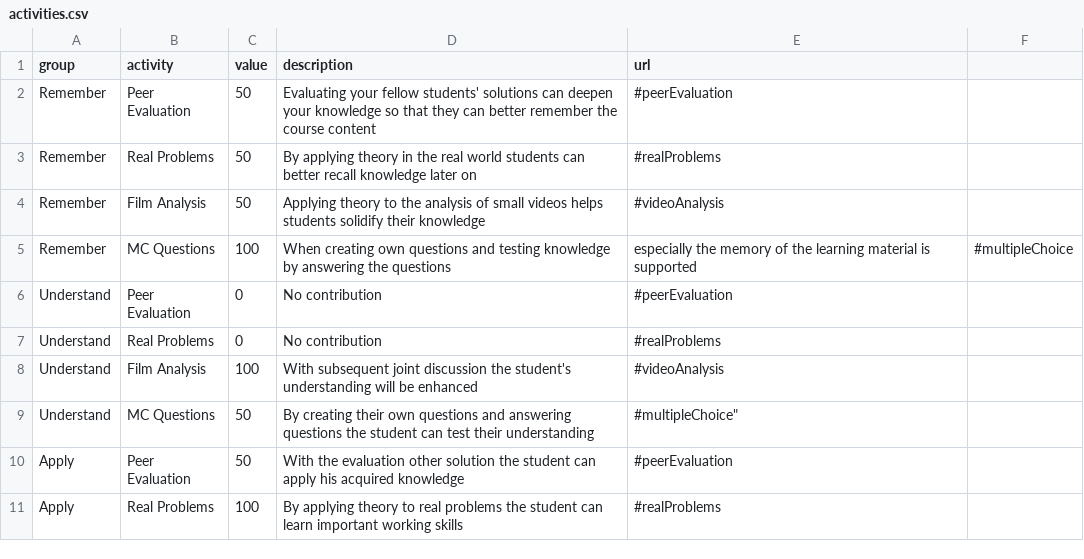
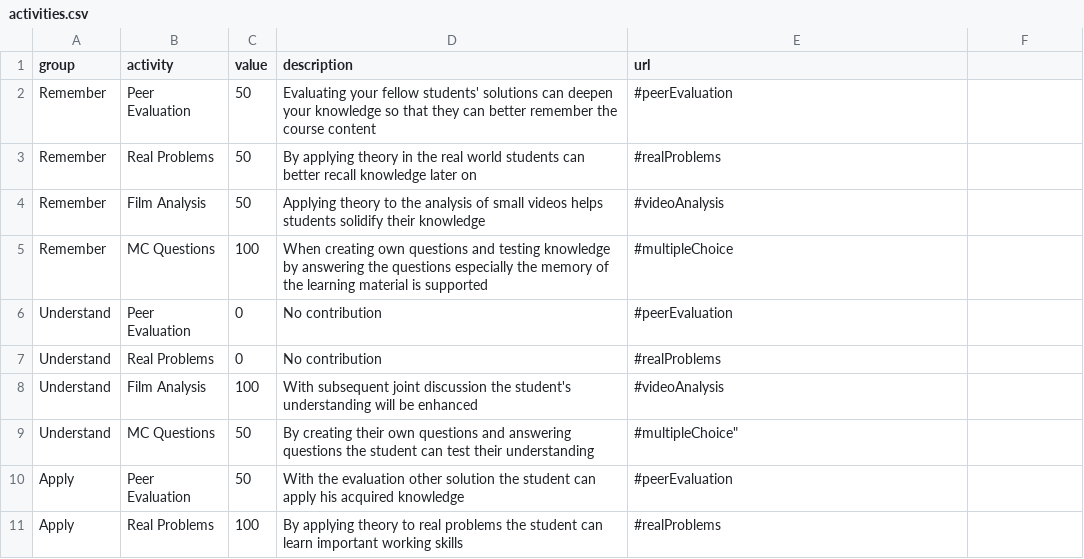
Before and after one commit to Lea1216/d3, a CSV file: activities.csv, drawn as a sheet; only a part is shown.

Commit message:
Update activities.csv

```diff
--- a/activities.csv
+++ b/activities.csv
@@ -4,3 +4,3 @@ Remember,Real Problems,50,By applying theory in the real world students can bett
 Remember,Film Analysis,50,Applying theory to the analysis of small videos helps students solidify their knowledge ,"#videoAnalysis"
-Remember,MC Questions,100,When creating own questions and testing knowledge by answering the questions, especially the memory of the learning material is supported,"#multipleChoice"
+Remember,MC Questions,100,When creating own questions and testing knowledge by answering the questions especially the memory of the learning material is supported,"#multipleChoice"
 Understand,Peer Evaluation,0,No contribution,"#peerEvaluation"
```
